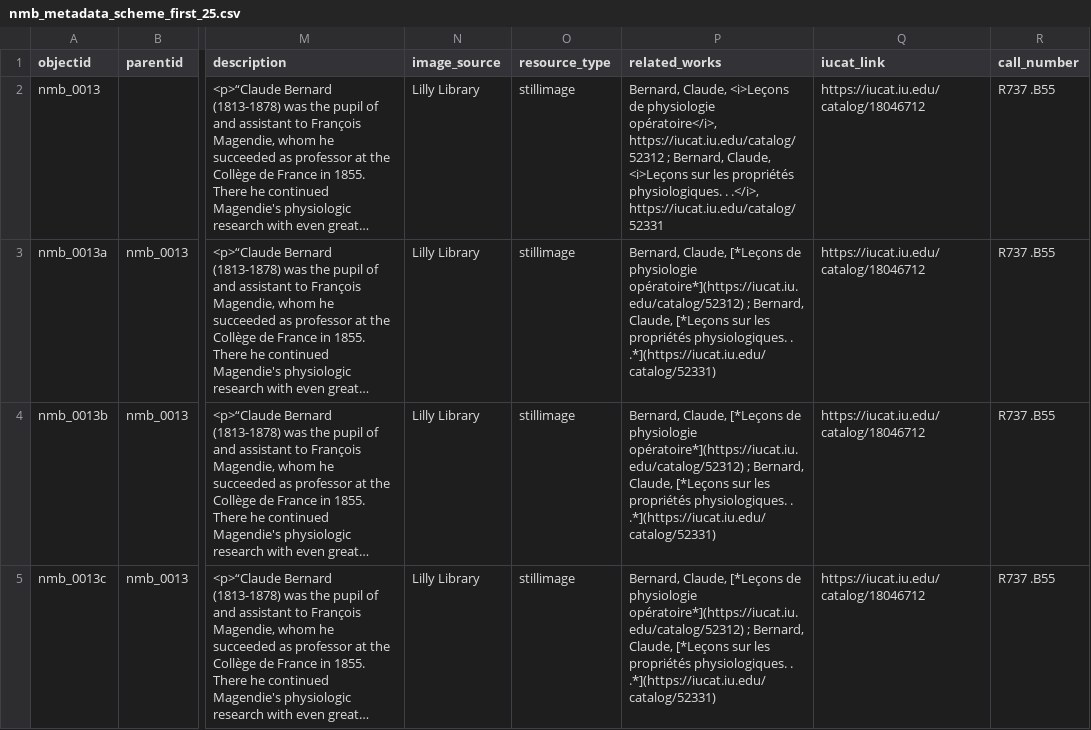
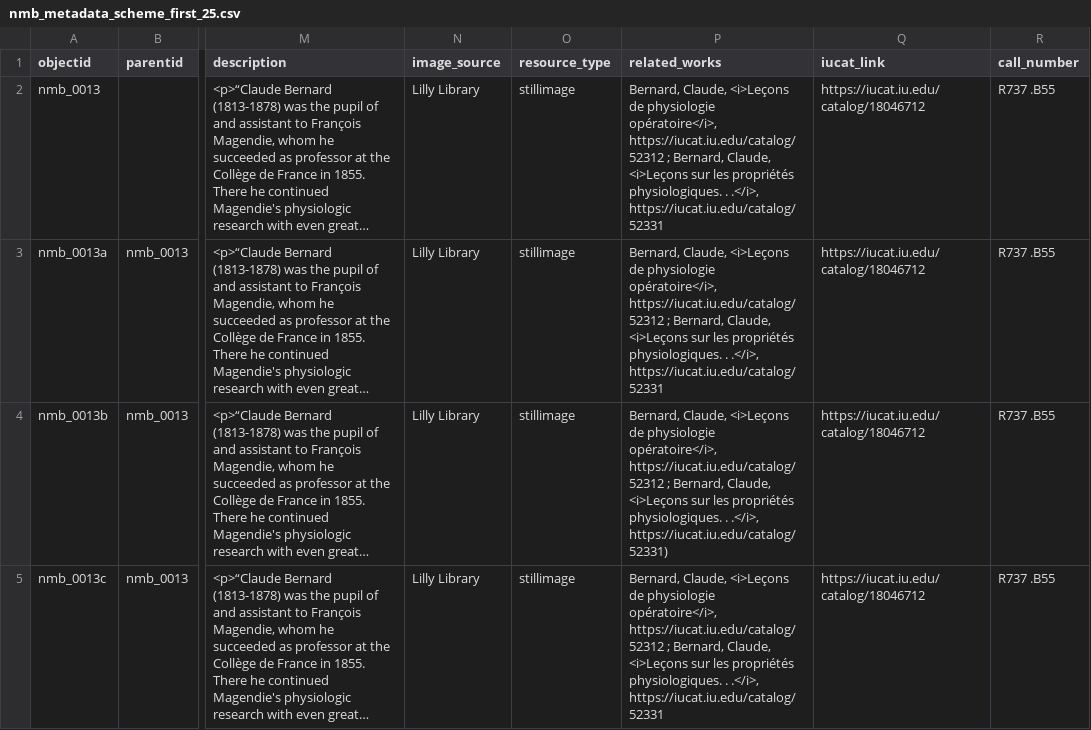
Before and after one commit to elarte-iu/lilly_notable_medical_books, a CSV file: _data/nmb_metadata_scheme_first_25.csv, drawn as a sheet; only a part is shown, gaps mark what is left out; long unchanged cells end in …; the diff covers the shown part only; the diff names each change by its address in the sheet, - before the commit and + after, or states it on an @@ line.

```diff
--- a/_data/nmb_metadata_scheme_first_25.csv
+++ b/_data/nmb_metadata_scheme_first_25.csv
-P3 (related_works): Bernard, Claude, [*Leçons de physiologie opératoire*](https://iucat.iu.edu/catalog/52312) ; Bernard, Claude, [*Leçons sur les propriétés physiologiques. . .*](https://iucat.iu.edu/catalog/52331)
+P3 (related_works): Bernard, Claude, <i>Leçons de physiologie opératoire</i>, https://iucat.iu.edu/catalog/52312 ; Bernard, Claude, <i>Leçons sur les propriétés physiologiques. . .</i>, https://iucat.iu.edu/catalog/52331
-P4 (related_works): Bernard, Claude, [*Leçons de physiologie opératoire*](https://iucat.iu.edu/catalog/52312) ; Bernard, Claude, [*Leçons sur les propriétés physiologiques. . .*](https://iucat.iu.edu/catalog/52331)
+P4 (related_works): Bernard, Claude, <i>Leçons de physiologie opératoire</i>, https://iucat.iu.edu/catalog/52312 ; Bernard, Claude, <i>Leçons sur les propriétés physiologiques. . .</i>, https://iucat.iu.edu/catalog/52331)
-P5 (related_works): Bernard, Claude, [*Leçons de physiologie opératoire*](https://iucat.iu.edu/catalog/52312) ; Bernard, Claude, [*Leçons sur les propriétés physiologiques. . .*](https://iucat.iu.edu/catalog/52331)
+P5 (related_works): Bernard, Claude, <i>Leçons de physiologie opératoire</i>, https://iucat.iu.edu/catalog/52312 ; Bernard, Claude, <i>Leçons sur les propriétés physiologiques. . .</i>, https://iucat.iu.edu/catalog/52331
```
Also changed, not shown: 84 edited cells elsewhere in this file.
